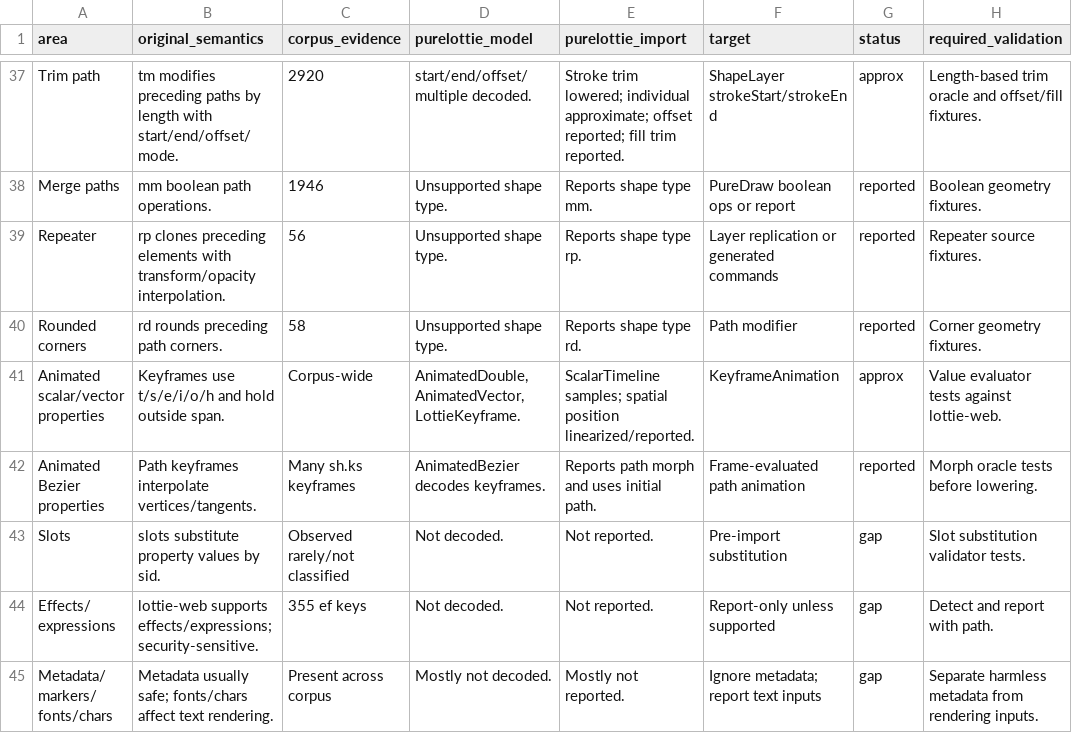
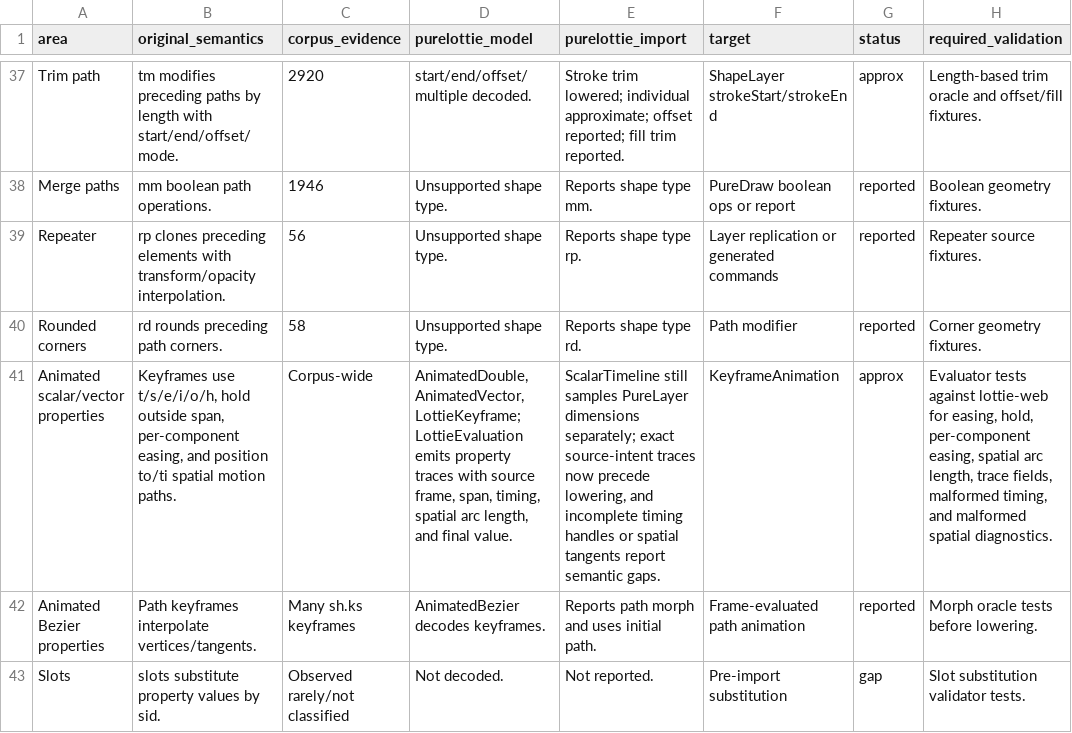
Before and after one commit to mihaelamj/PureLottie, a CSV file: docs/lottie-format/conformance-matrix.csv, drawn as a sheet; only a part is shown, gaps mark what is left out; the shorter side is filled out with more unchanged rows; the diff names each change by its address in the sheet, - before the commit and + after, or states it on an @@ line.

Commit message:
feat(evaluation): emit traced lottie property intent

```diff
--- a/docs/lottie-format/conformance-matrix.csv
+++ b/docs/lottie-format/conformance-matrix.csv
-B41 (original_semantics): Keyframes use t/s/e/i/o/h and hold outside span.
+B41 (original_semantics): Keyframes use t/s/e/i/o/h, hold outside span, per-component easing, and position to/ti spatial motion paths.
-D41 (purelottie_model): AnimatedDouble, AnimatedVector, LottieKeyframe.
+D41 (purelottie_model): AnimatedDouble, AnimatedVector, LottieKeyframe; LottieEvaluation emits property traces with source frame, span, timing, spatial arc length, and final value.
-E41 (purelottie_import): ScalarTimeline samples; spatial position linearized/reported.
+E41 (purelottie_import): ScalarTimeline still samples PureLayer dimensions separately; exact source-intent traces now precede lowering, and incomplete timing handles or spatial tangents report semantic gaps.
-H41 (required_validation): Value evaluator tests against lottie-web.
+H41 (required_validation): Evaluator tests against lottie-web for easing, hold, per-component easing, spatial arc length, trace fields, malformed timing, and malformed spatial diagnostics.
```
Also changed, not shown: 8 other files.
